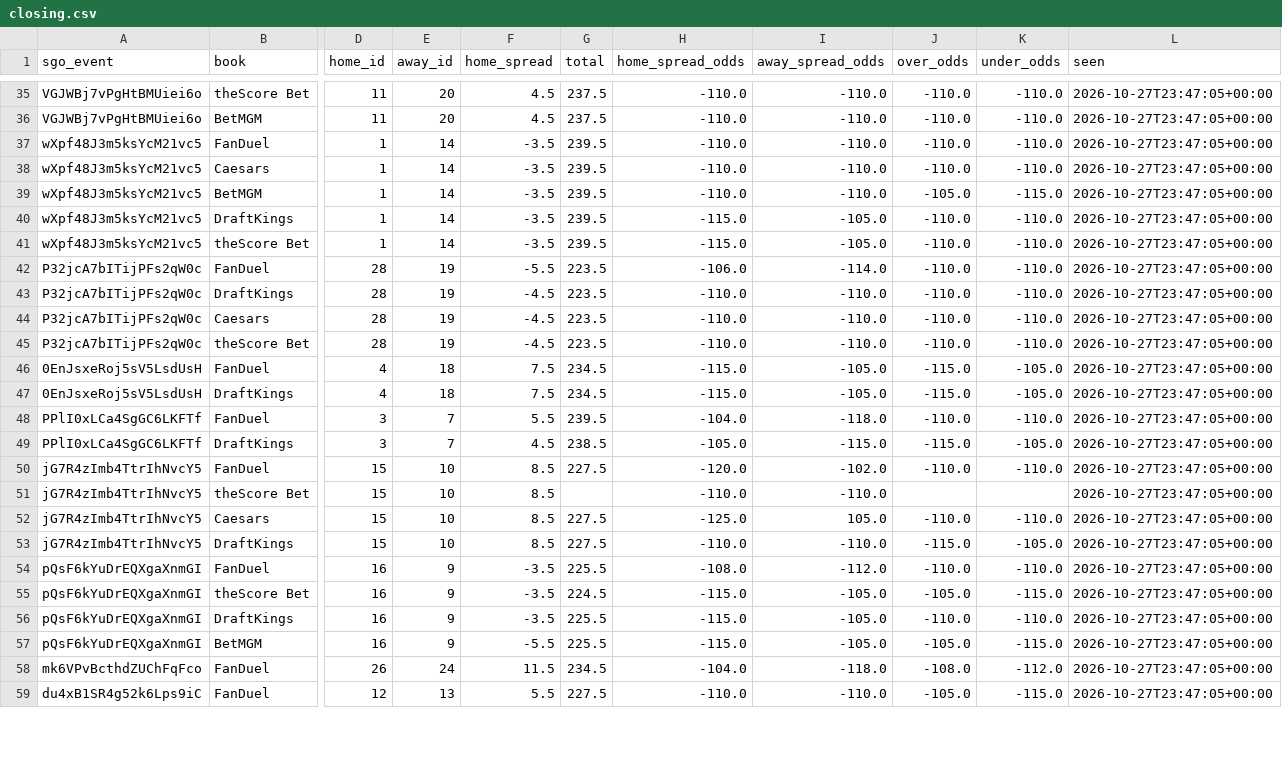
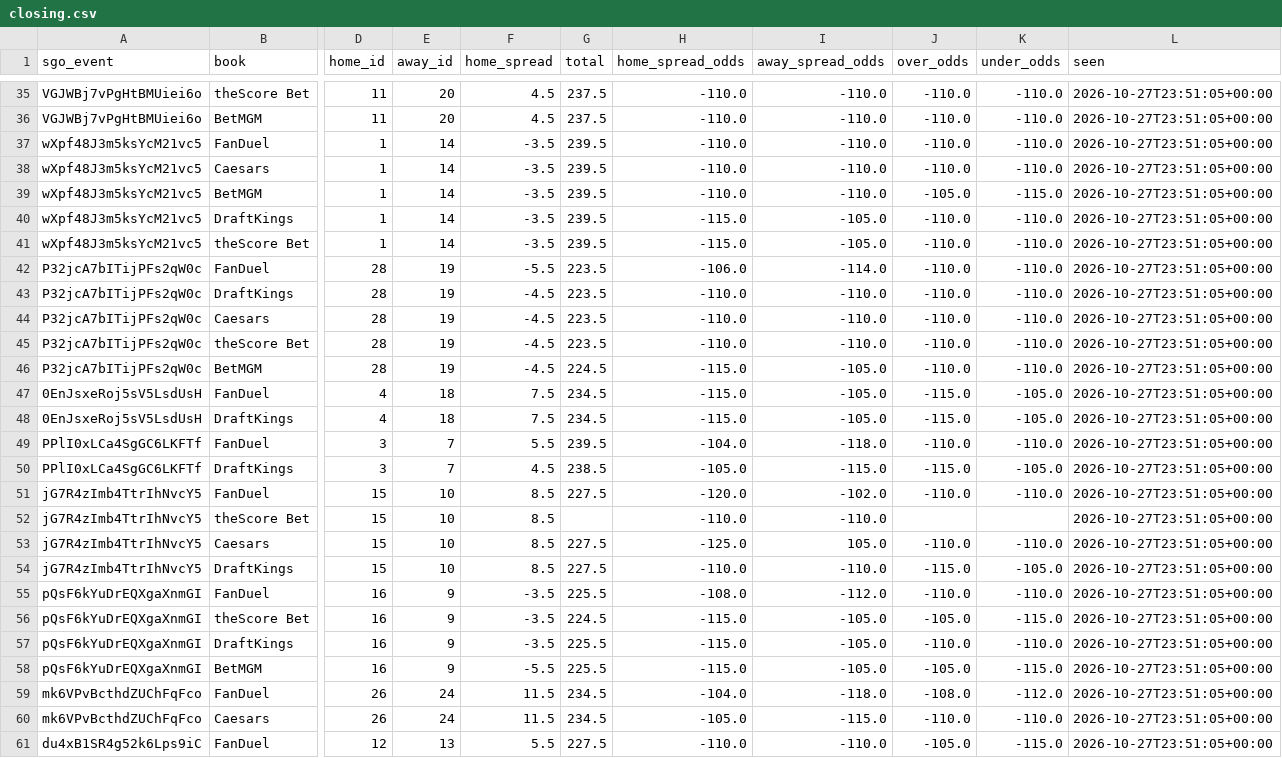
Before and after one commit to barrca12-rgb/NBA, a CSV file: lines/closing.csv, drawn as a sheet; only a part is shown, gaps mark what is left out; addresses are those after the commit; rows hold the shown columns only; the diff covers the shown part only; the diff names each change by its address in the sheet, - before the commit and + after, or states it on an @@ line.

```diff
--- a/lines/closing.csv
+++ b/lines/closing.csv
-L35:L45 (seen): 2026-10-27T23:47:05+00:00
+L35:L45 (seen): 2026-10-27T23:51:05+00:00
+row 46: P32jcA7bITijPFs2qW0c | BetMGM | 28 | 19 | -4.5 | 224.5 | -115.0 | -105.0 | -110.0 | -110.0 | 2026-10-27T23:51:05+00:00
-L47:L59 (seen): 2026-10-27T23:47:05+00:00
+L47:L59 (seen): 2026-10-27T23:51:05+00:00
+row 60: mk6VPvBcthdZUChFqFco | Caesars | 26 | 24 | 11.5 | 234.5 | -105.0 | -115.0 | -110.0 | -110.0 | 2026-10-27T23:51:05+00:00
-L61 (seen): 2026-10-27T23:47:05+00:00
+L61 (seen): 2026-10-27T23:51:05+00:00
```
Also changed, not shown: 62 edited cells elsewhere in this file, lines/openers.csv, 4 other files.
